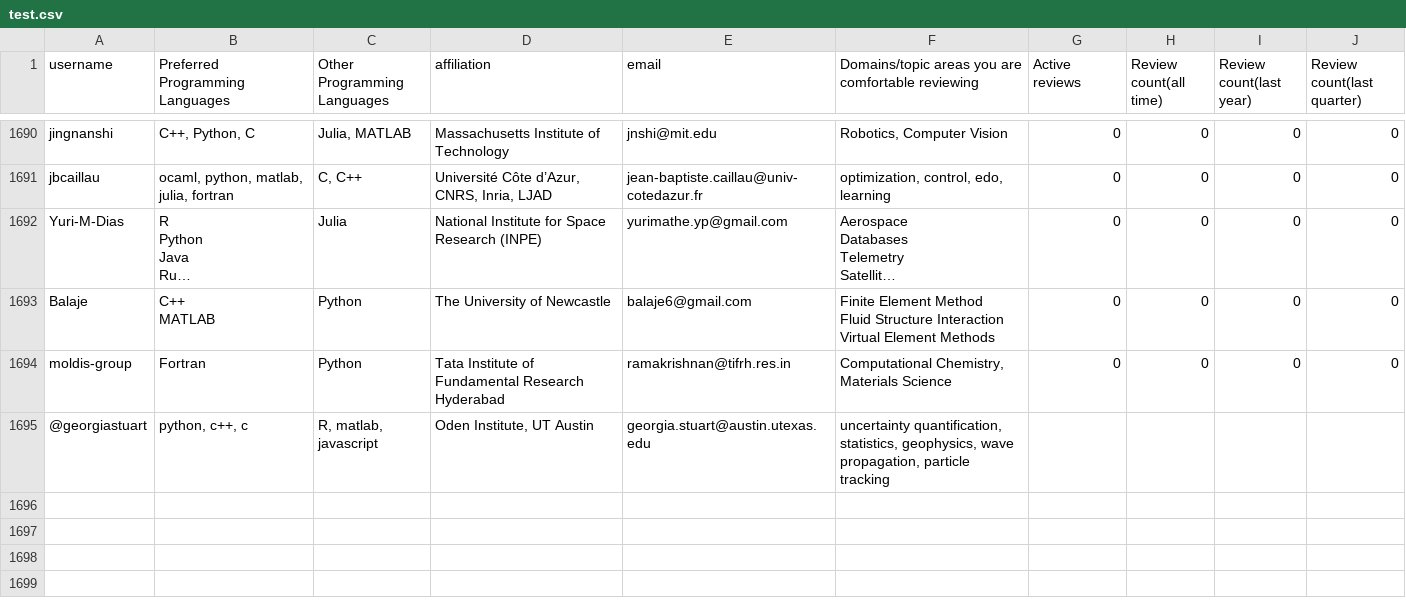
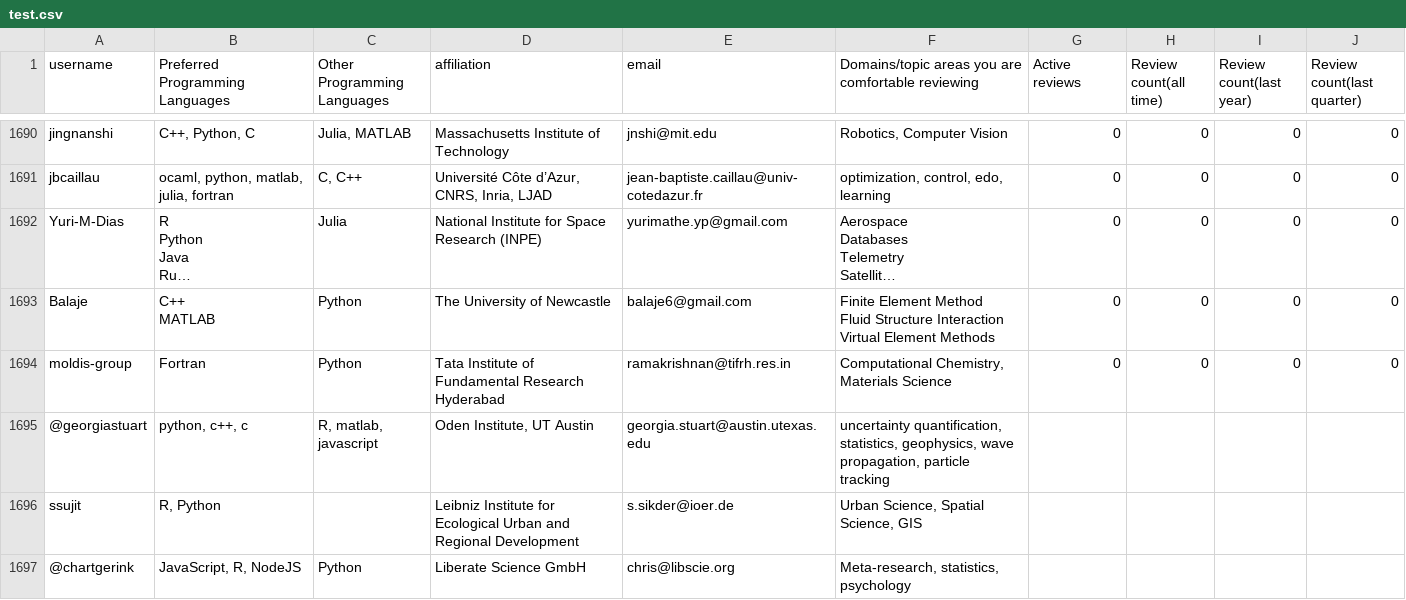
Before and after one commit to arjunsavel/CV, a CSV file: test.csv, drawn as a sheet; only a part is shown, gaps mark what is left out; long unchanged cells end in …; the diff names each change by its address in the sheet, - before the commit and + after, or states it on an @@ line.

```diff
--- a/test.csv
+++ b/test.csv
+row 1696: ssujit | R, Python |  | Leibniz Institute for Ecological Urban and Regional Development | s.sikder@ioer.de | Urban Science, Spatial Science, GIS
+row 1697: @chartgerink | JavaScript, R, NodeJS | Python | Liberate Science GmbH | chris@libscie.org | Meta-research, statistics, psychology
```
